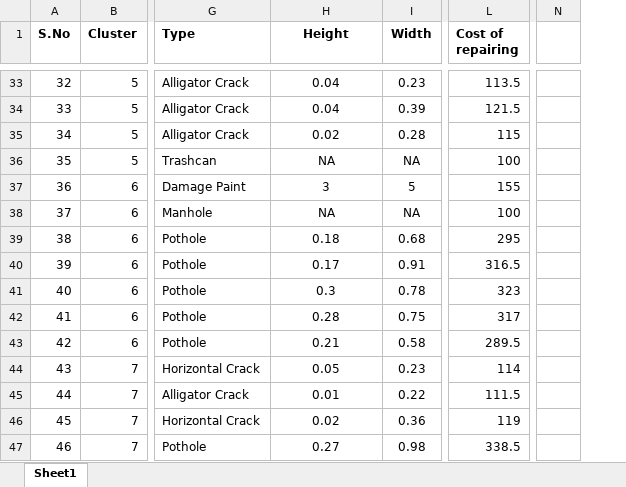
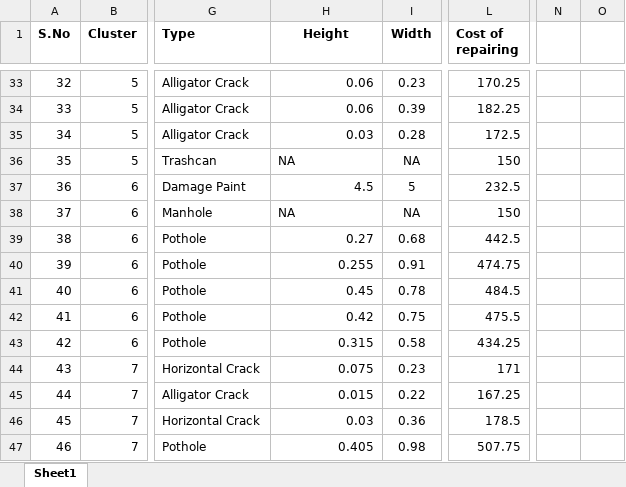
Before and after one commit to Kapinga-lab/Road-Survey, an Excel workbook: public/Data_Cracks and Pothole.xlsx, sheet Sheet1, drawn as a sheet; only a part is shown, gaps mark what is left out; values as stored, in another font and other column widths than the file's, no borders; removed rows and columns are numbered as before the commit, all else as after; the diff covers the shown part only; the diff names each change by its address in the sheet, - before the commit and + after, or states it on an @@ line.

```diff
--- a/public/Data_Cracks and Pothole.xlsx (sheet Sheet1)
+++ b/public/Data_Cracks and Pothole.xlsx (sheet Sheet1)
-column N, empty
+column N, empty
+column O, empty
-H33:H35 alignment: center
+H33:H35 alignment: right
-H33:H34 (Height): 0.04
+H33:H34 (Height): 0.06
-L33 (Cost of repairing): 113.5
+L33 (Cost of repairing): 170.25
-L34 (Cost of repairing): 121.5
+L34 (Cost of repairing): 182.25
-H35 (Height): 0.02
+H35 (Height): 0.03
-L35 (Cost of repairing): 115
+L35 (Cost of repairing): 172.5
-H36 alignment: center
+H36 alignment: left
-L36 (Cost of repairing): 100
+L36 (Cost of repairing): 150
-H37 (Height): 3
+H37 (Height): 4.5
-H37 alignment: center
+H37 alignment: right
-L37 (Cost of repairing): 155
+L37 (Cost of repairing): 232.5
-H38 alignment: center
+H38 alignment: left
-L38 (Cost of repairing): 100
+L38 (Cost of repairing): 150
-H39 (Height): 0.18
+H39 (Height): 0.27
-H39:H47 alignment: center
+H39:H47 alignment: right
-L39 (Cost of repairing): 295
+L39 (Cost of repairing): 442.5
-H40 (Height): 0.17
+H40 (Height): 0.255
-L40 (Cost of repairing): 316.5
+L40 (Cost of repairing): 474.75
-H41 (Height): 0.3
+H41 (Height): 0.45
-L41 (Cost of repairing): 323
+L41 (Cost of repairing): 484.5
-H42 (Height): 0.28
+H42 (Height): 0.42
-L42 (Cost of repairing): 317
+L42 (Cost of repairing): 475.5
-H43 (Height): 0.21
+H43 (Height): 0.315
-L43 (Cost of repairing): 289.5
+L43 (Cost of repairing): 434.25
-H44 (Height): 0.05
+H44 (Height): 0.075
-L44 (Cost of repairing): 114
+L44 (Cost of repairing): 171
-H45 (Height): 0.01
+H45 (Height): 0.015
-L45 (Cost of repairing): 111.5
+L45 (Cost of repairing): 167.25
-H46 (Height): 0.02
+H46 (Height): 0.03
-L46 (Cost of repairing): 119
+L46 (Cost of repairing): 178.5
-H47 (Height): 0.27
+H47 (Height): 0.405
-L47 (Cost of repairing): 338.5
+L47 (Cost of repairing): 507.75
```
Also changed, not shown: 74 edited cells and cell formats elsewhere in this sheet.
